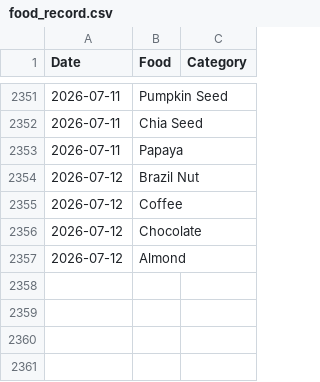
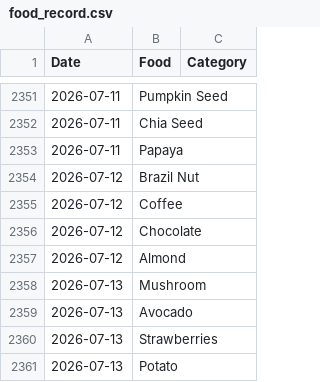
Before and after one commit to JevonDaffyd/python-food-tracker, a CSV file: food_record.csv, drawn as a sheet; only a part is shown, gaps mark what is left out.

```diff
--- a/food_record.csv
+++ b/food_record.csv
@@ -2357 +2357,5 @@ Date,Food,Category
 2026-07-12,Almond,
+2026-07-13,Mushroom,
+2026-07-13,Avocado,
+2026-07-13,Strawberries,
+2026-07-13,Potato,
```
